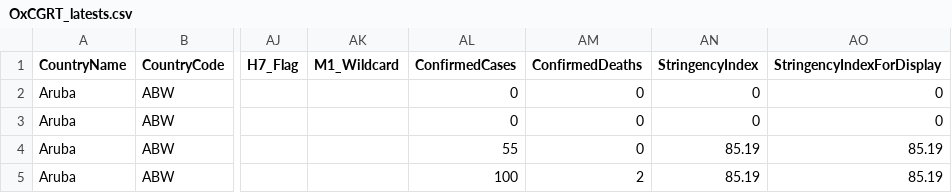
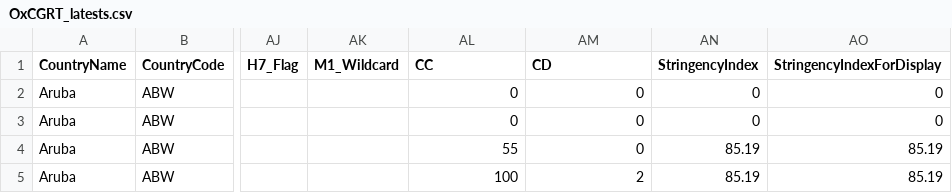
Before and after one commit to nickhedon/csv, a CSV file: OxCGRT_latests.csv, drawn as a sheet; only a part is shown, gaps mark what is left out; the diff names each change by its address in the sheet, - before the commit and + after, or states it on an @@ line.

Commit message:
Add files via upload

```diff
--- a/OxCGRT_latests.csv
+++ b/OxCGRT_latests.csv
-AL1: ConfirmedCases
+AL1: CC
-AM1: ConfirmedDeaths
+AM1: CD
```
